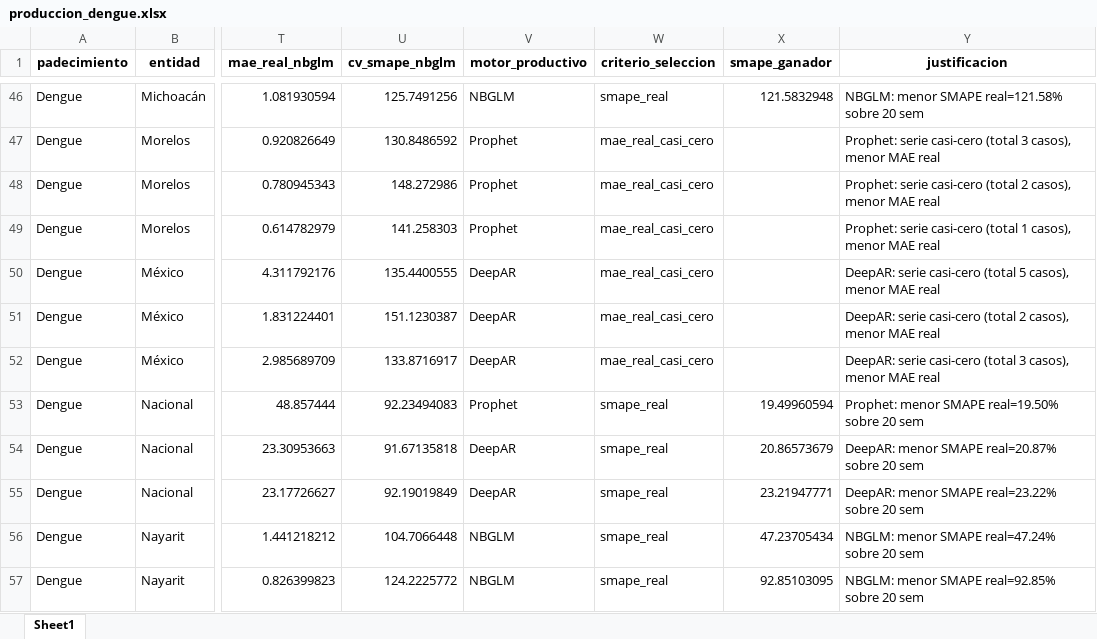
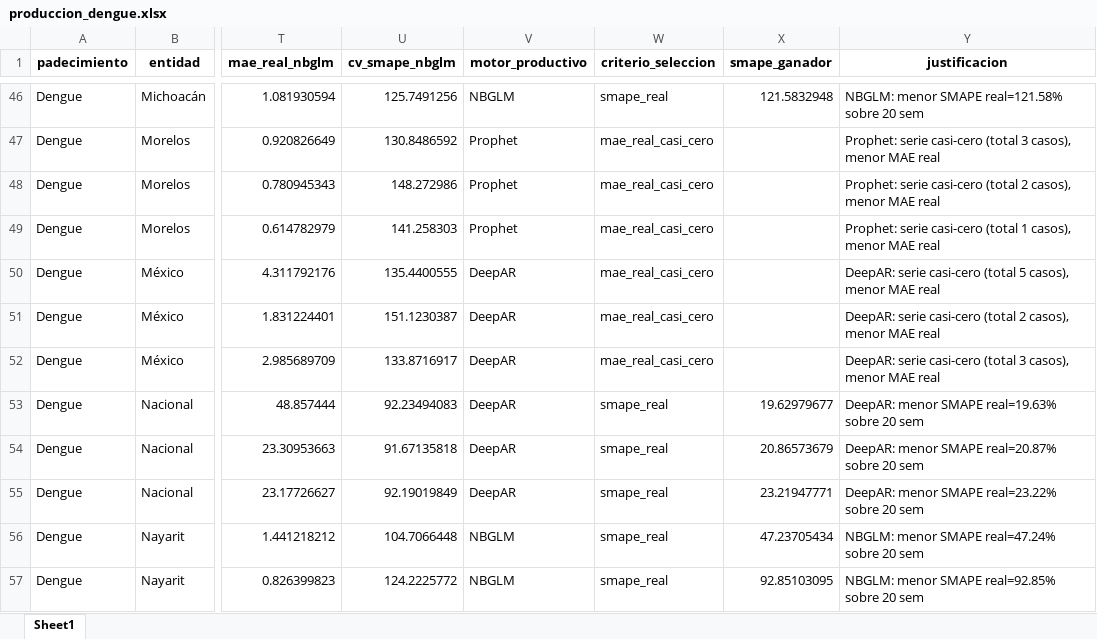
Before and after one commit to EpiForecastMX/EpiForecast-MX, an Excel workbook: reports/ProdDetails/produccion_dengue.xlsx, sheet Sheet1, drawn as a sheet; only a part is shown, gaps mark what is left out; values as stored, in another font and other column widths than the file's, no borders; the diff names each change by its address in the sheet, - before the commit and + after, or states it on an @@ line.

Commit message:
fix(dengue): banda de empate SMAPE 5% + desempate MAE en produccion_dengue (Nacional Prophet->DeepAR; Prophet sobreajustaba pico epidemico)

```diff
--- a/reports/ProdDetails/produccion_dengue.xlsx (sheet Sheet1)
+++ b/reports/ProdDetails/produccion_dengue.xlsx (sheet Sheet1)
-V53 (motor_productivo): Prophet
+V53 (motor_productivo): DeepAR
-X53 (smape_ganador): 19.49960594
+X53 (smape_ganador): 19.62979677
-Y53 (justificacion): Prophet: menor SMAPE real=19.50% sobre 20 sem
+Y53 (justificacion): DeepAR: menor SMAPE real=19.63% sobre 20 sem
```
Also changed, not shown: 2 other files.
